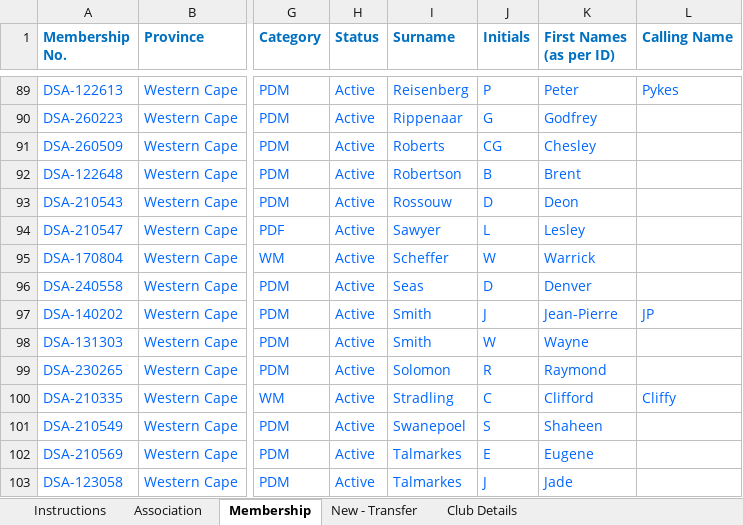
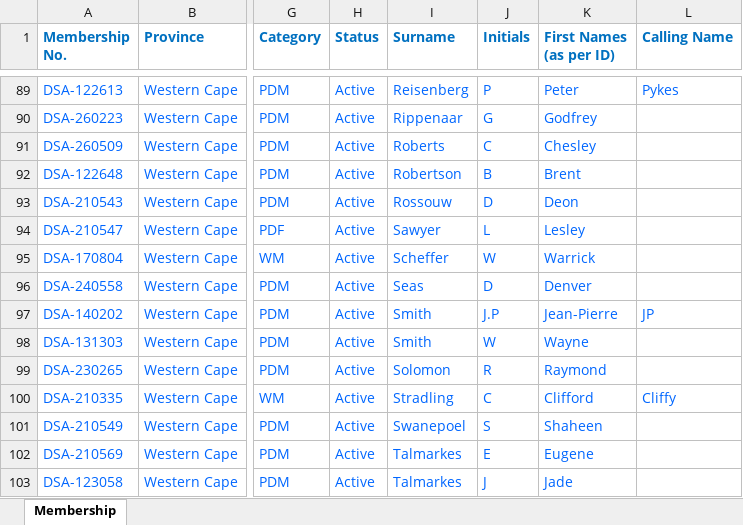
Before and after one commit to jakes007/ODA, an Excel workbook: import-files/WC-CTN-O(1).xlsx, sheet Membership, drawn as a sheet; only a part is shown, gaps mark what is left out; values as stored, in another font and other column widths than the file's, no borders; charts and pictures and conditional formats not drawn; the diff covers the shown part only; the diff names each change by its address in the sheet, - before the commit and + after, or states it on an @@ line.

```diff
--- a/import-files/WC-CTN-O(1).xlsx (sheet Membership)
+++ b/import-files/WC-CTN-O(1).xlsx (sheet Membership)
-sheet tab: Instructions
-sheet tab: Association
-sheet tab: New - Transfer
-sheet tab: Club Details
-J91 (Initials): CG
+J91 (Initials): C
-J97 (Initials): J
+J97 (Initials): J.P
```
Also changed, not shown: 20 edited cells elsewhere in this sheet, charts or pictures, 6 other files.
